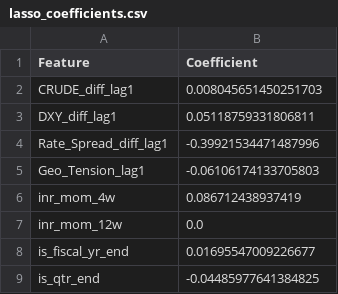
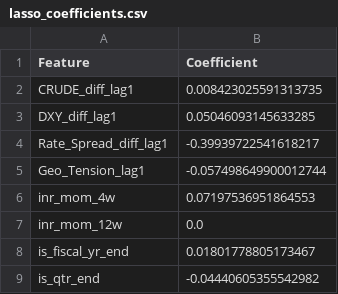
Before and after one commit to srishti7103/RupeeRisk, a CSV file: data/processed/lasso_coefficients.csv, drawn as a sheet.

```diff
--- a/data/processed/lasso_coefficients.csv
+++ b/data/processed/lasso_coefficients.csv
@@ -1,9 +1,9 @@
 Feature,Coefficient
-CRUDE_diff_lag1,0.008045651450251703
-DXY_diff_lag1,0.05118759331806811
-Rate_Spread_diff_lag1,-0.39921534471487996
-Geo_Tension_lag1,-0.06106174133705803
-inr_mom_4w,0.086712438937419
+CRUDE_diff_lag1,0.008423025591313735
+DXY_diff_lag1,0.05046093145633285
+Rate_Spread_diff_lag1,-0.39939722541618217
+Geo_Tension_lag1,-0.057498649900012744
+inr_mom_4w,0.07197536951864553
 inr_mom_12w,0.0
-is_fiscal_yr_end,0.01695547009226677
-is_qtr_end,-0.04485977641384825
+is_fiscal_yr_end,0.01801778805173467
+is_qtr_end,-0.04440605355542982
```
Also changed, not shown: data/processed/master_df.csv, data/processed/model_metrics.csv, 7 other files.
